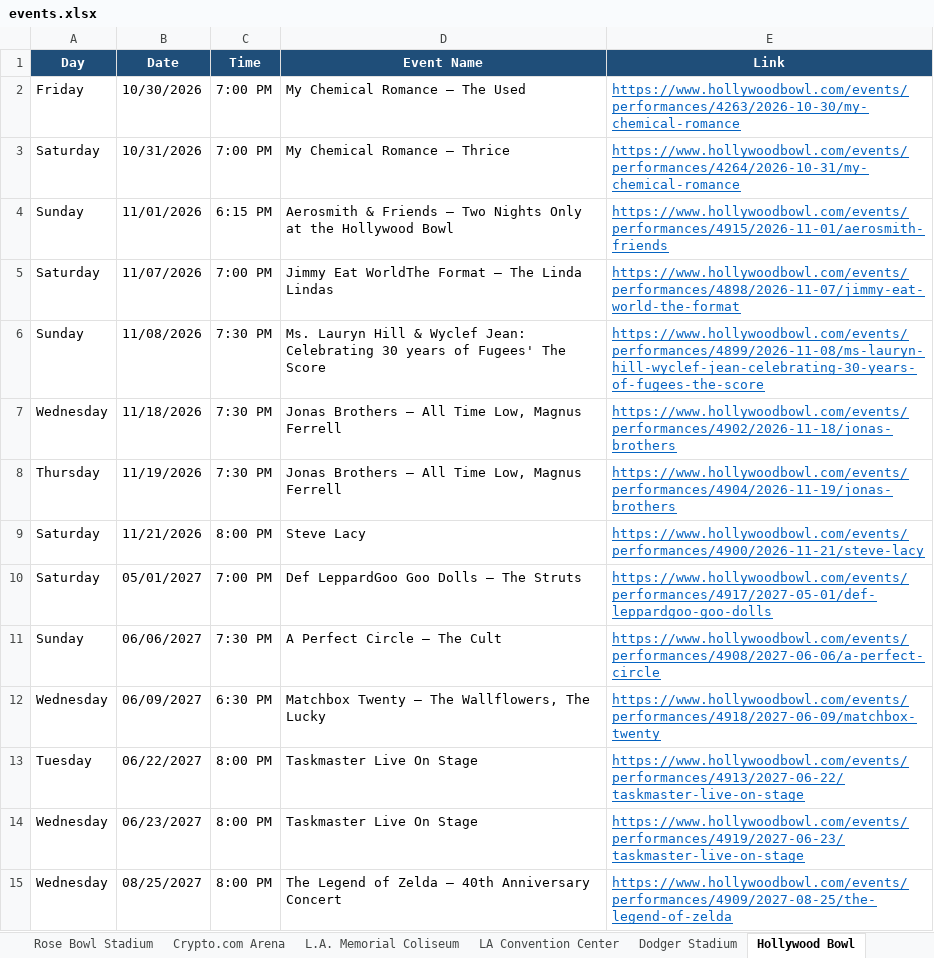
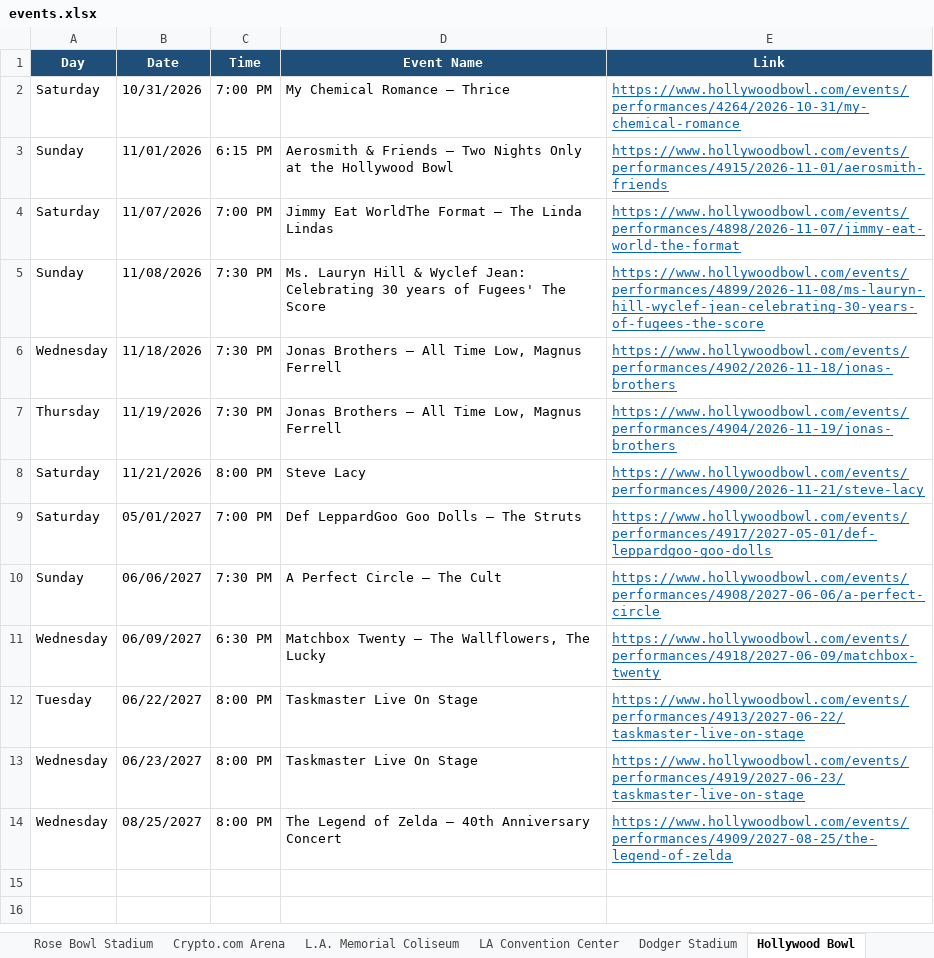
Before and after one commit to hannahlee-vzw/southern_california_events, an Excel workbook: docs/events.xlsx, sheet Hollywood Bowl, drawn as a sheet; values as stored, in another font and other column widths than the file's, no borders; the diff names each change by its address in the sheet, - before the commit and + after, or states it on an @@ line.

```diff
--- a/docs/events.xlsx (sheet Hollywood Bowl)
+++ b/docs/events.xlsx (sheet Hollywood Bowl)
-row 2: Friday | 10/30/2026 | 7:00 PM | My Chemical Romance – The Used | https://www.hollywoodbowl.com/events/performances/4263/2026-10-30/my-chemical-romance
```
Also changed, not shown: sheet Past Events, sheet Crypto.com Arena, sheet Kia Forum, sheet Intuit Dome, sheet LA Convention Center, 3 other files.
